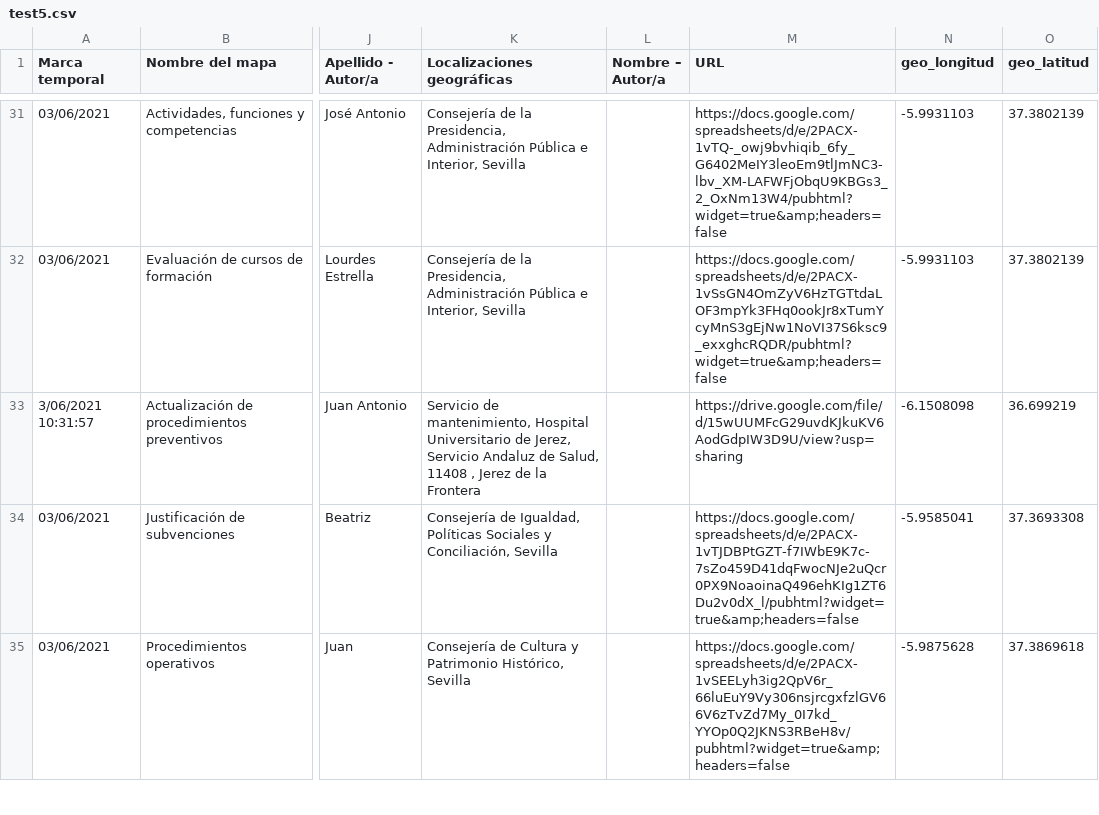
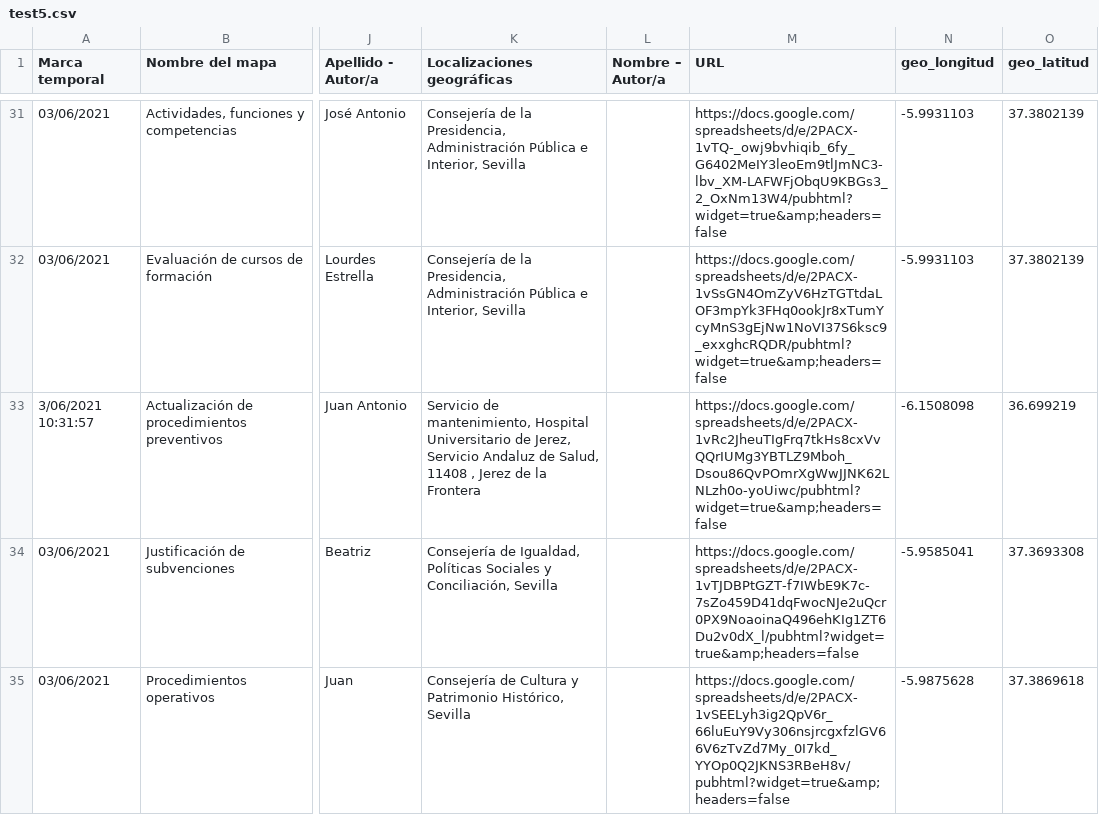
Before and after one commit to PedroBlanco/atlas-static-2, a CSV file: test5.csv, drawn as a sheet; only a part is shown, gaps mark what is left out; the diff names each change by its address in the sheet, - before the commit and + after, or states it on an @@ line.

Commit message:
chore: Actualizo URL de mapa de Hospital SAS de Jerez

```diff
--- a/test5.csv
+++ b/test5.csv
-M33 (URL): https://drive.google.com/file/d/15wUUMFcG29uvdKJkuKV6AodGdpIW3D9U/view?usp=sharing
+M33 (URL): https://docs.google.com/spreadsheets/d/e/2PACX-1vRc2JheuTIgFrq7tkHs8cxVvQQrIUMg3YBTLZ9Mboh_Dsou86QvPOmrXgWwJJNK62LNLzh0o-yoUiwc/pubhtml?widget=true&amp;headers=false
```
